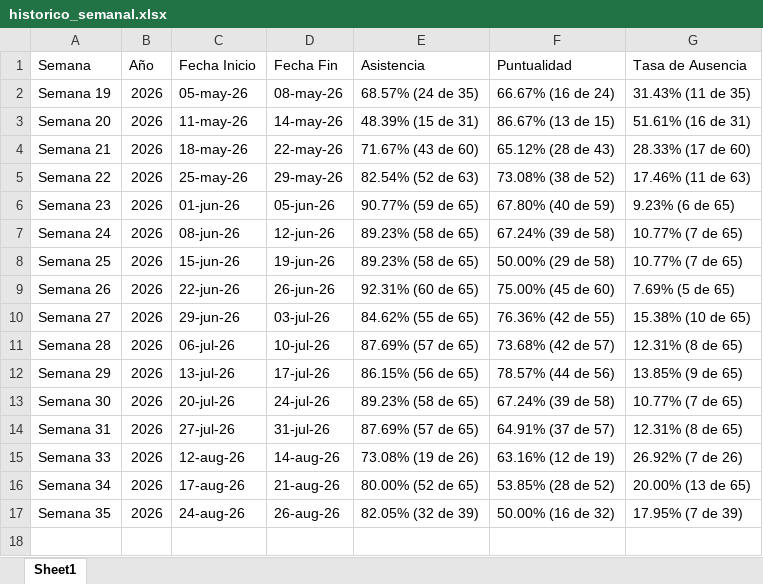
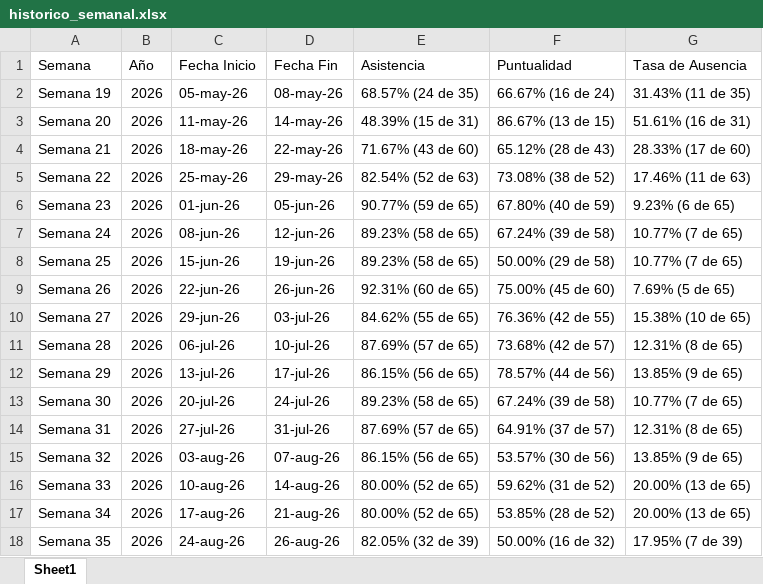
Before and after one commit to jesusalbertomoraleslopez-byte/sigrama-prenomina-app, an Excel workbook: asistencias/historico_semanal.xlsx, sheet Sheet1, drawn as a sheet; values as stored, in another font and other column widths than the file's, no borders; addresses are those after the commit; the diff names each change by its address in the sheet, - before the commit and + after, or states it on an @@ line.

Commit message:
feat: Importacion completa de archivos de asistencia de agosto (3 al 26 de agosto) y soporte multiruta local (Q: y Google Drive)

```diff
--- a/asistencias/historico_semanal.xlsx (sheet Sheet1)
+++ b/asistencias/historico_semanal.xlsx (sheet Sheet1)
+row 15: Semana 32 | 2026 | 03-aug-26 | 07-aug-26 | 86.15% (56 de 65) | 53.57% (30 de 56) | 13.85% (9 de 65)
-C16 (Fecha Inicio): 12-aug-26
+C16 (Fecha Inicio): 10-aug-26
-E16 (Asistencia): 73.08% (19 de 26)
+E16 (Asistencia): 80.00% (52 de 65)
-F16 (Puntualidad): 63.16% (12 de 19)
+F16 (Puntualidad): 59.62% (31 de 52)
-G16 (Tasa de Ausencia): 26.92% (7 de 26)
+G16 (Tasa de Ausencia): 20.00% (13 de 65)
```
Also changed, not shown: 11 other files.
